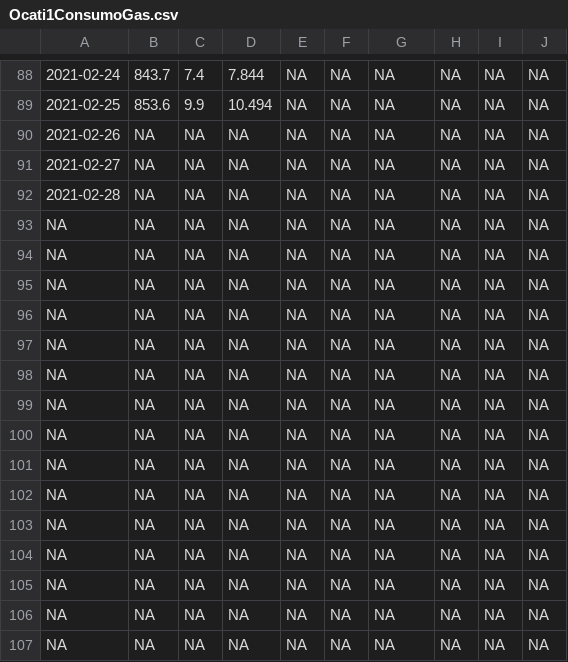
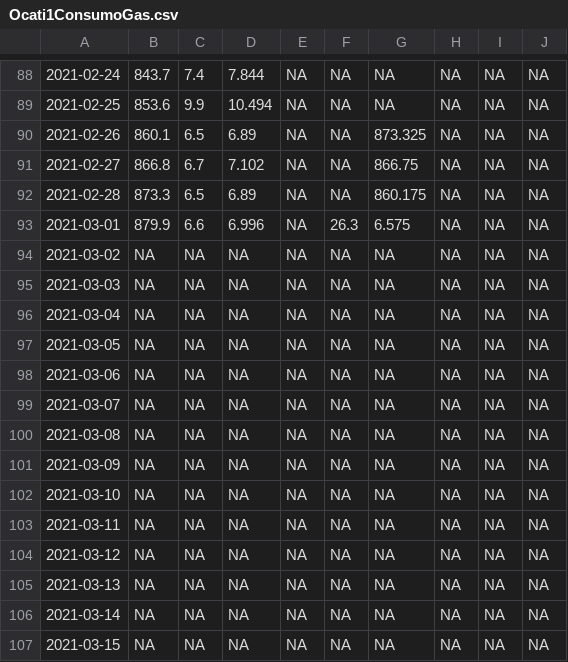
Before and after one commit to crbojaca/CBios, a CSV file: Ocati1ConsumoGas.csv, drawn as a sheet; only a part is shown, gaps mark what is left out; the diff covers the shown part only; the diff names each change by its address in the sheet, - before the commit and + after, or states it on an @@ line.

```diff
--- a/Ocati1ConsumoGas.csv
+++ b/Ocati1ConsumoGas.csv
-B90: NA
+B90: 860.1
-C90: NA
+C90: 6.5
-D90: NA
+D90: 6.89
-G90: NA
+G90: 873.325
-B91: NA
+B91: 866.8
-C91: NA
+C91: 6.7
-D91: NA
+D91: 7.102
-G91: NA
+G91: 866.75
-B92: NA
+B92: 873.3
-C92: NA
+C92: 6.5
-D92: NA
+D92: 6.89
-G92: NA
+G92: 860.175
-A93: NA
+A93: 2021-03-01
-B93: NA
+B93: 879.9
-C93: NA
+C93: 6.6
-D93: NA
+D93: 6.996
-F93: NA
+F93: 26.3
-G93: NA
+G93: 6.575
-A94: NA
+A94: 2021-03-02
-A95: NA
+A95: 2021-03-03
-A96: NA
+A96: 2021-03-04
-A97: NA
+A97: 2021-03-05
-A98: NA
+A98: 2021-03-06
-A99: NA
+A99: 2021-03-07
-A100: NA
+A100: 2021-03-08
-A101: NA
+A101: 2021-03-09
-A102: NA
+A102: 2021-03-10
-A103: NA
+A103: 2021-03-11
-A104: NA
+A104: 2021-03-12
-A105: NA
+A105: 2021-03-13
-A106: NA
+A106: 2021-03-14
-A107: NA
+A107: 2021-03-15
```
Also changed, not shown: 27 edited cells elsewhere in this file, CBiosControlHidroponia.csv, 2 other files.
